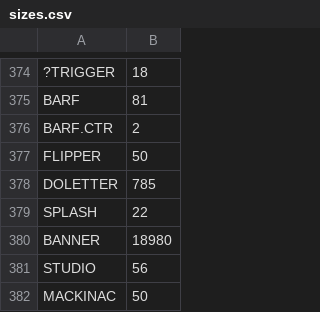
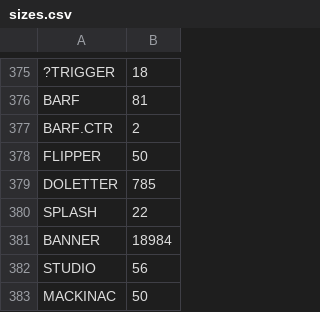
Before and after one commit to chitselb/pettil, a CSV file: docs/sizes.csv, drawn as a sheet; only a part is shown, gaps mark what is left out; the diff covers the shown part only.

```diff
--- a/docs/sizes.csv
+++ b/docs/sizes.csv
@@ -379,3 +380,3 @@ DOLETTER,785
 SPLASH,22
-BANNER,18980
+BANNER,18984
 STUDIO,56
```
Also changed, not shown: 2 added rows, 1 removed row and 5 edited cells elsewhere in this file, 2 other files.
